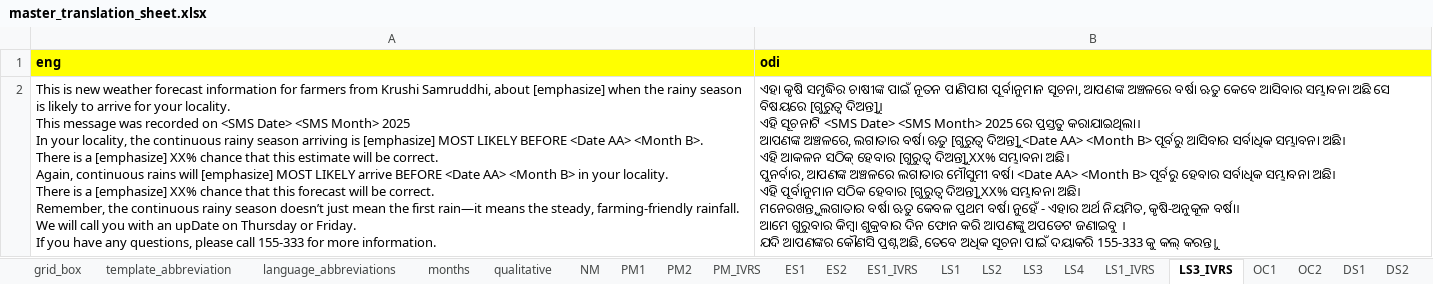
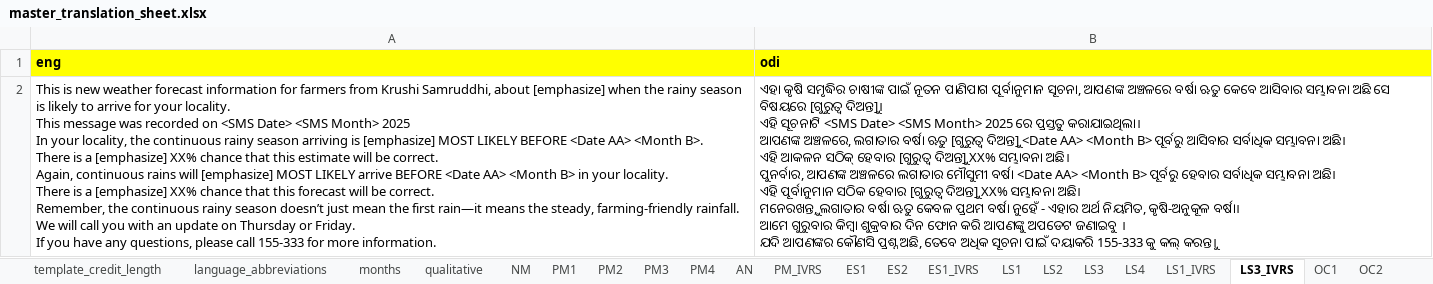
Before and after one commit to envfluids/monsoon-onset, an Excel workbook: blend/data/support/master_translation_sheet.xlsx, sheet LS3_IVRS, drawn as a sheet; values as stored, in another font and other column widths than the file's, no borders; charts and pictures not drawn; the diff names each change by its address in the sheet, - before the commit and + after, or states it on an @@ line.

```diff
--- a/blend/data/support/master_translation_sheet.xlsx (sheet LS3_IVRS)
+++ b/blend/data/support/master_translation_sheet.xlsx (sheet LS3_IVRS)
+sheet tab: template_credit_length
+sheet tab: PM3
+sheet tab: PM4
+sheet tab: AN
-A2 (eng): …with an upDate on Thursday…
+A2 (eng): …with an update on Thursday…
```
Also changed, not shown: sheet template_abbreviation, sheet LS1_IVRS, sheet ES1_IVRS, charts or pictures, 2 other files.
